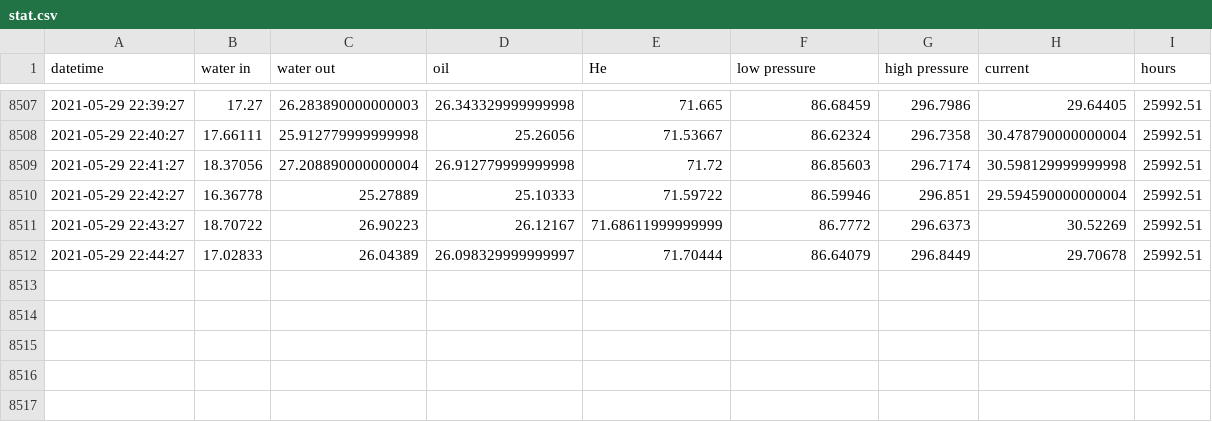
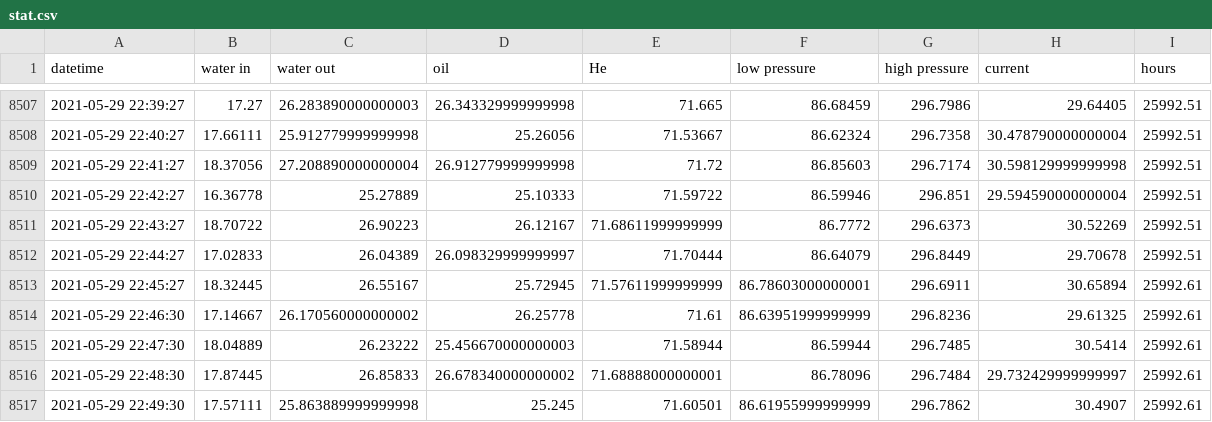
Before and after one commit to SciGEsN/SRC072, a CSV file: data/stat.csv, drawn as a sheet; only a part is shown, gaps mark what is left out; the diff names each change by its address in the sheet, - before the commit and + after, or states it on an @@ line.

```diff
--- a/data/stat.csv
+++ b/data/stat.csv
+row 8513: 2021-05-29 22:45:27 | 18.32445 | 26.55167 | 25.72945 | 71.57611999999999 | 86.78603000000001 | 296.6911 | 30.65894 | 25992.61
+row 8514: 2021-05-29 22:46:30 | 17.14667 | 26.170560000000002 | 26.25778 | 71.61 | 86.63951999999999 | 296.8236 | 29.61325 | 25992.61
+row 8515: 2021-05-29 22:47:30 | 18.04889 | 26.23222 | 25.456670000000003 | 71.58944 | 86.59944 | 296.7485 | 30.5414 | 25992.61
+row 8516: 2021-05-29 22:48:30 | 17.87445 | 26.85833 | 26.678340000000002 | 71.68888000000001 | 86.78096 | 296.7484 | 29.732429999999997 | 25992.61
+row 8517: 2021-05-29 22:49:30 | 17.57111 | 25.863889999999998 | 25.245 | 71.60501 | 86.61955999999999 | 296.7862 | 30.4907 | 25992.61
```
Also changed, not shown: data/P.csv, data/T1.csv, 8 other files.
